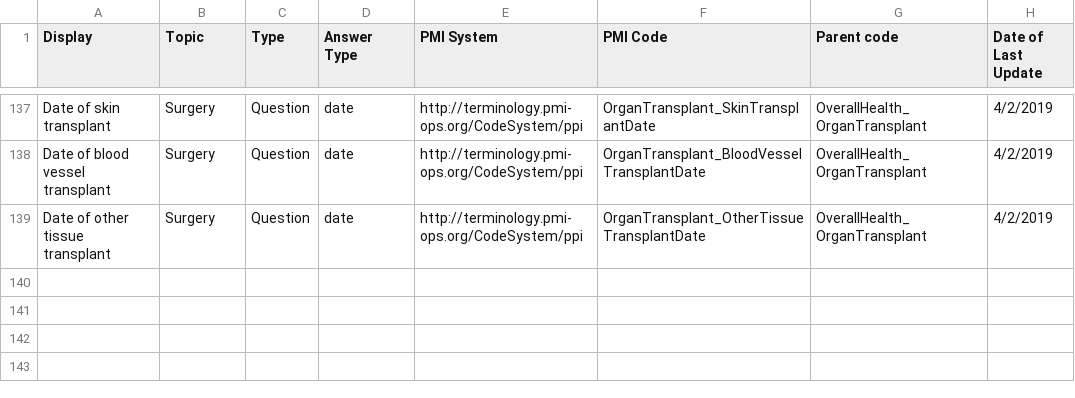
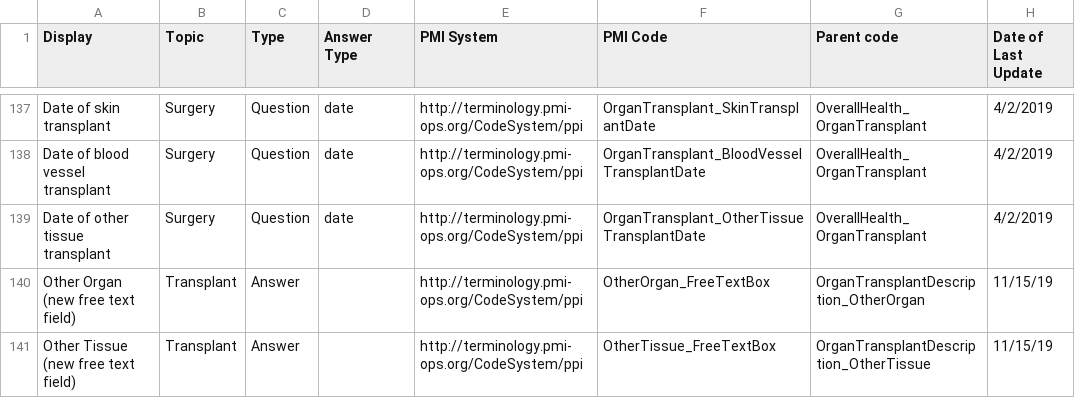
Before and after one commit to all-of-us-terminology/codebook-to-fhir, a CSV file: sheets/OverallHealth.csv, drawn as a sheet; only a part is shown, gaps mark what is left out.

```diff
--- a/sheets/OverallHealth.csv
+++ b/sheets/OverallHealth.csv
@@ -139 +139,3 @@ Date of blood vessel transplant,Surgery,Question,date,http://terminology.pmi-ops
 Date of other tissue transplant,Surgery,Question,date,http://terminology.pmi-ops.org/CodeSystem/ppi,OrganTransplant_OtherTissueTransplantDate,OverallHealth_OrganTransplant,4/2/2019
+Other Organ (new free text field),Transplant,Answer,,http://terminology.pmi-ops.org/CodeSystem/ppi,OtherOrgan_FreeTextBox,OrganTransplantDescription_OtherOrgan,11/15/19
+Other Tissue (new free text field),Transplant,Answer,,http://terminology.pmi-ops.org/CodeSystem/ppi,OtherTissue_FreeTextBox,OrganTransplantDescription_OtherTissue,11/15/19
```
Also changed, not shown: sheets/ConsentPII.csv, 3 other files.
